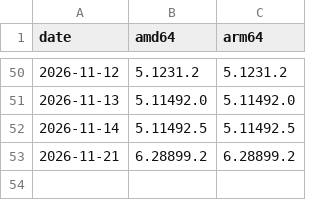
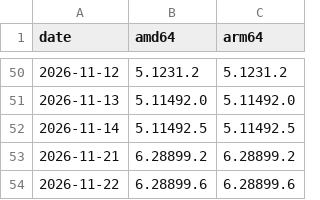
Before and after one commit to aaddrick/claude-desktop-debian, a TSV file: official-pool-versions.tsv, drawn as a sheet; only a part is shown, gaps mark what is left out.

```diff
--- a/official-pool-versions.tsv
+++ b/official-pool-versions.tsv
@@ -53 +53,2 @@ date	amd64	arm64
 2026-11-21	6.28899.2	6.28899.2
+2026-11-22	6.28899.6	6.28899.6
```
